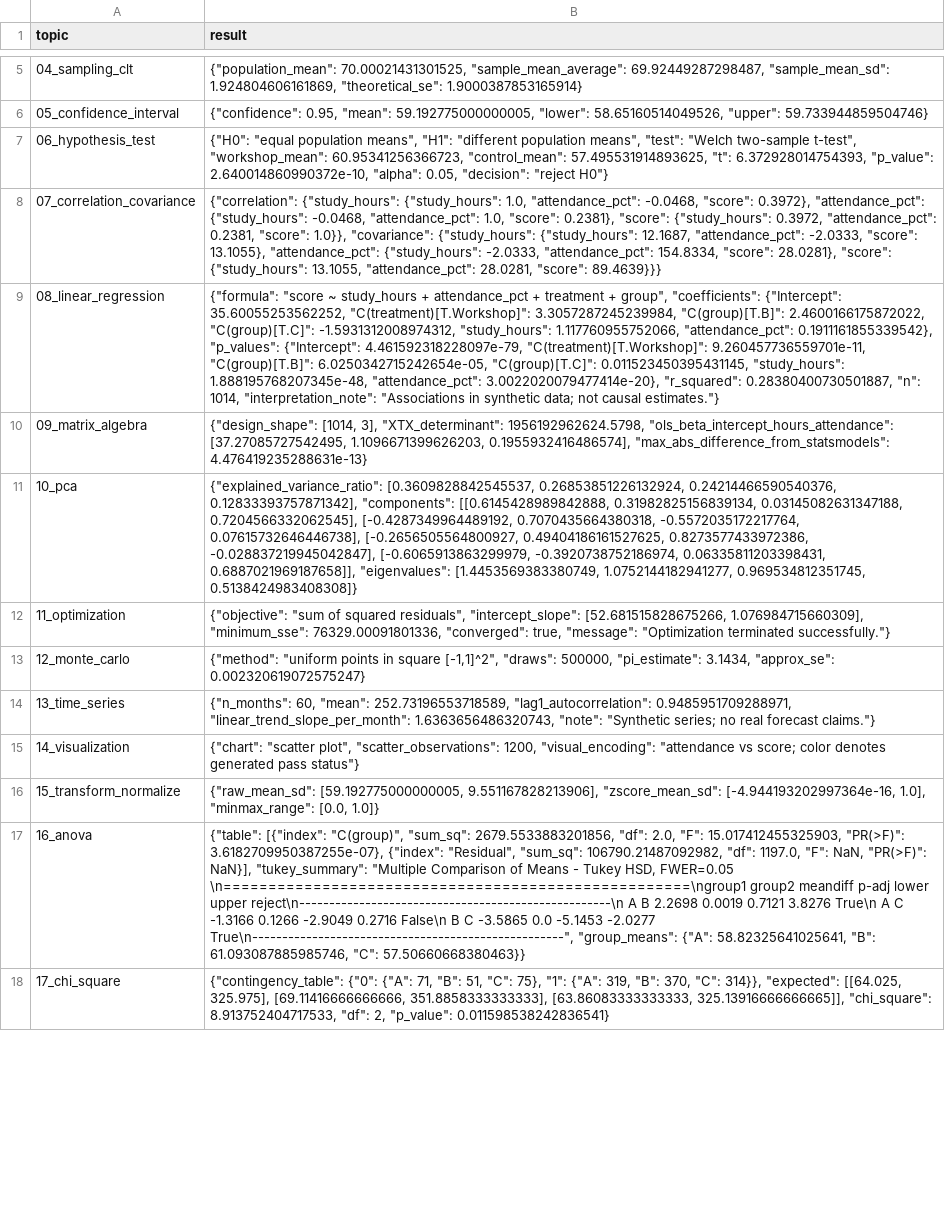
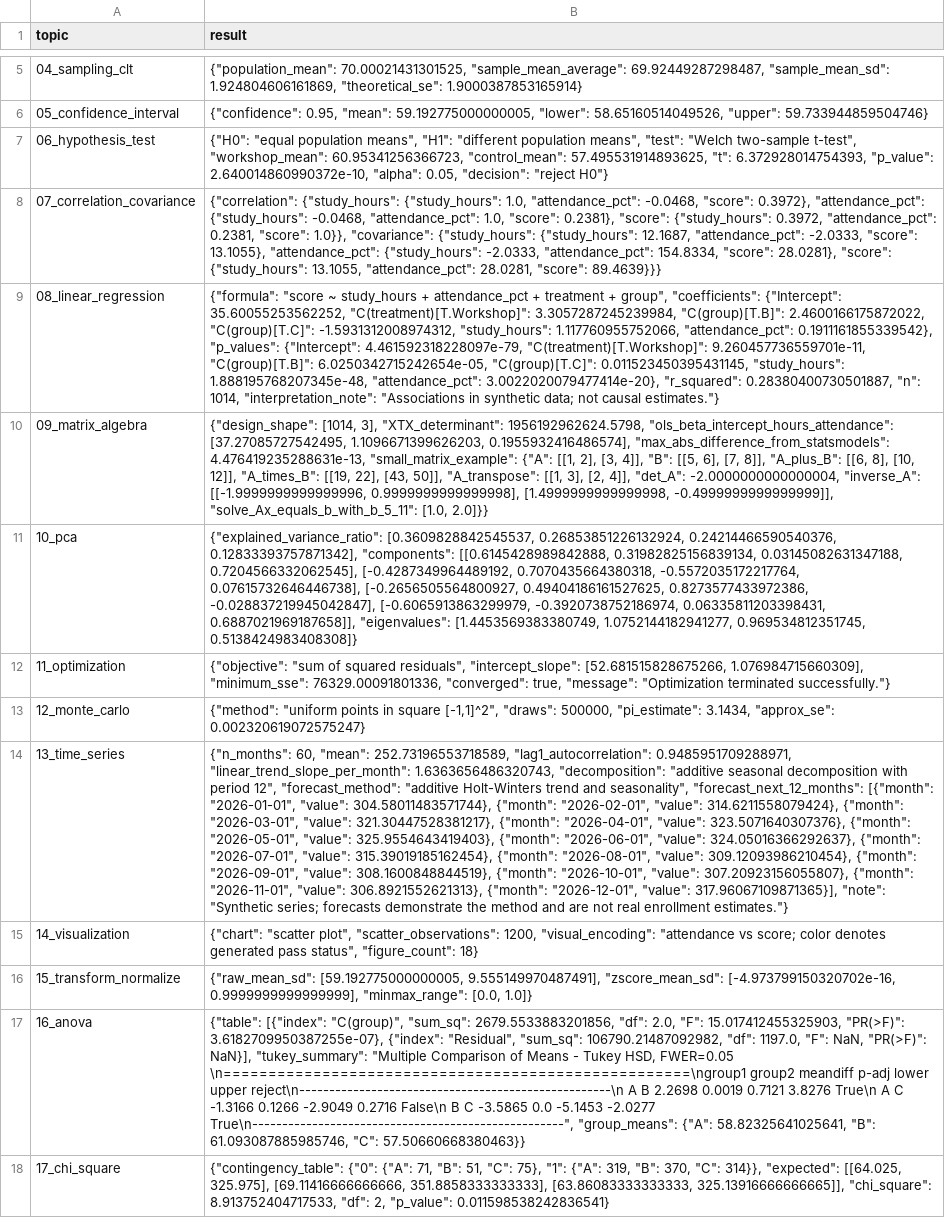
Before and after one commit to gichohimarciah-hub/bit4131-statistical-computing, a CSV file: results/summary.csv, drawn as a sheet; only a part is shown, gaps mark what is left out; the diff covers the shown part only; the diff names each change by its address in the sheet, - before the commit and + after, or states it on an @@ line.

Commit message:
Complete statistical analysis examples and report

```diff
--- a/results/summary.csv
+++ b/results/summary.csv
-B10 (result): …0.1955932416486574], "max_abs_difference_from_statsmodels": 4.476419235288631e-13}
+B10 (result): …0.1955932416486574], "max_abs_difference_from_statsmodels": 4.476419235288631e-13, "small_matrix_example": {"A": [[1, 2], [3, 4]], "B": [[5, 6], [7, 8]], "A_plus_B": [[6, 8], [10, 12]], "A_times_B": [[19, 22], [43, 50]], "A_transpose": [[1, 3], [2, 4]], "det_A": -2.0000000000000004, "inverse_A": [[-1.9999999999999996, 0.9999999999999998], [1.4999999999999998, -0.4999999999999999]], "solve_Ax_equals_b_with_b_5_11": [1.0, 2.0]}}
-B14 (result): …"linear_trend_slope_per_month": 1.6363656486320743, "note": "Synthetic series; no real forecast claims."}
+B14 (result): …"linear_trend_slope_per_month": 1.6363656486320743, "decomposition": "additive seasonal decomposition with period 12", "forecast_method": "additive Holt-Winters trend and seasonality", "forecast_next_12_months": [{"month": "2026-01-01", "value": 304.58011483571744}, {"month": "2026-02-01", "value": 314.6211558079424}, {"month": "2026-03-01", "value": 321.30447528381217}, {"month": "2026-04-01", "value": 323.5071640307376}, {"month": "2026-05-01", "value": 325.9554643419403}, {"month": "2026-06-01", "value": 324.05016366292637}, {"month": "2026-07-01", "value": 315.39019185162454}, {"month": "2026-08-01", "value": 309.12093986210454}, {"month": "2026-09-01", "value": 308.1600848844519}, {"month": "2026-10-01", "value": 307.20923156055807}, {"month": "2026-11-01", "value": 306.8921552621313}, {"month": "2026-12-01", "value": 317.96067109871365}], "note": "Synthetic series; forecasts demonstrate the method and are not real enrollment estimates."}
-B15 (result): …generated pass status"}
+B15 (result): …generated pass status", "figure_count": 18}
-B16 (result): {"raw_mean_sd": [59.192775000000005, 9.551167828213906], "zscore_mean_sd": [-4.944193202997364e-16, 1.0], "minmax_range": [0.0,…
+B16 (result): {"raw_mean_sd": [59.192775000000005, 9.555149970487491], "zscore_mean_sd": [-4.973799150320702e-16, 0.9999999999999999], "minmax_range": [0.0,…
```
Also changed, not shown: 4 edited cells elsewhere in this file, 14 other files.
